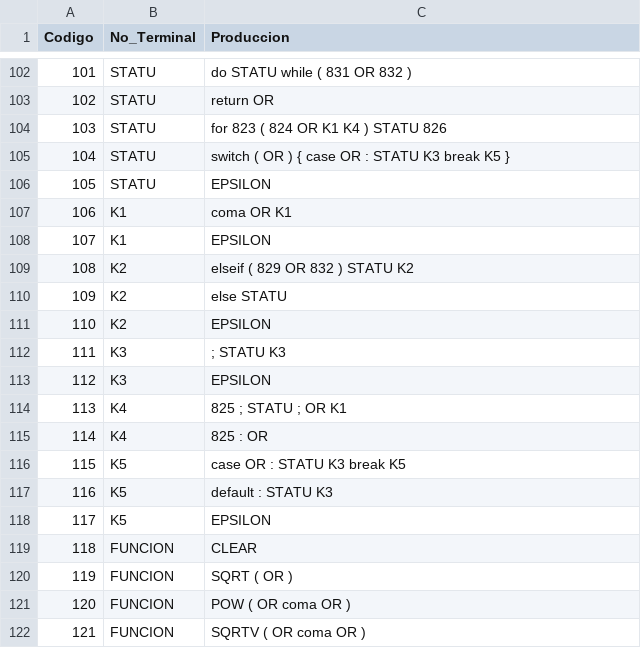
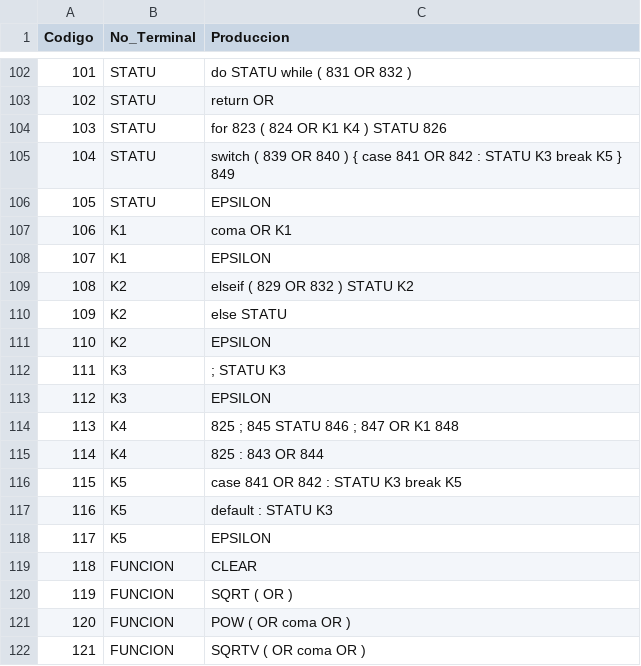
Before and after one commit to EpicBanana20/COMPILADOR_6S, a CSV file: producciones_gramatica.csv, drawn as a sheet; only a part is shown, gaps mark what is left out.

```diff
--- a/producciones_gramatica.csv
+++ b/producciones_gramatica.csv
@@ -104,3 +104,3 @@ Codigo,No_Terminal,Produccion
 103,STATU,for 823 ( 824 OR K1 K4 ) STATU 826
-104,STATU,switch ( OR ) { case OR : STATU K3 break K5 }
+104,STATU,switch ( 839 OR 840 ) { case 841 OR 842 : STATU K3 break K5 } 849
 105,STATU,EPSILON
@@ -113,5 +113,5 @@ Codigo,No_Terminal,Produccion
 112,K3,EPSILON
-113,K4,825 ; STATU ; OR K1
-114,K4,825 : OR
-115,K5,case OR : STATU K3 break K5
+113,K4,825 ; 845 STATU 846 ; 847 OR K1 848
+114,K4,825 : 843 OR 844
+115,K5,case 841 OR 842 : STATU K3 break K5
 116,K5,default : STATU K3
```
Also changed, not shown: 7 other files.
